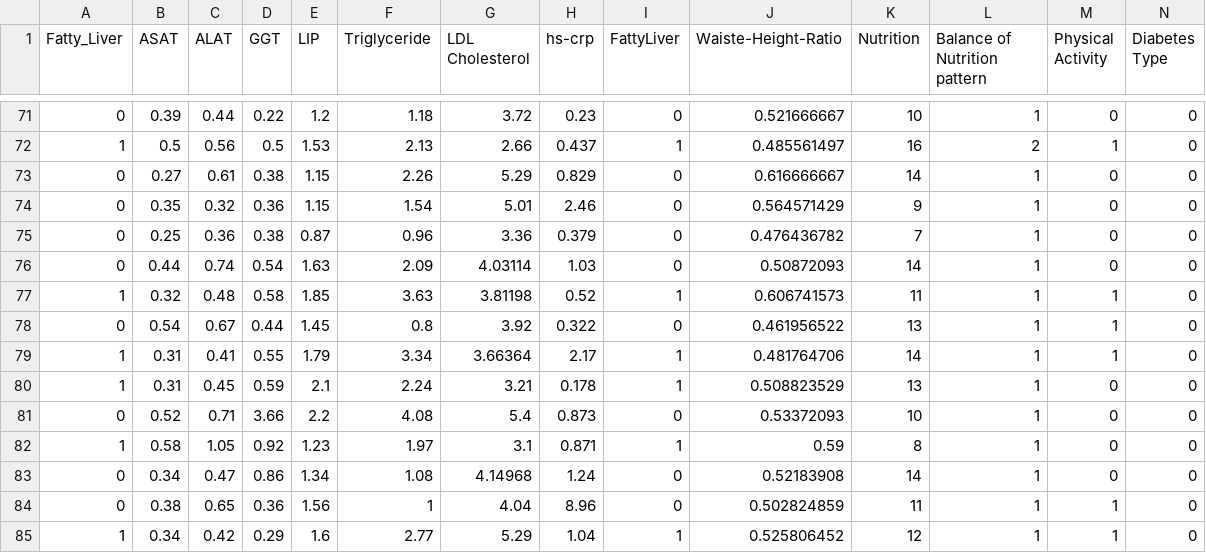
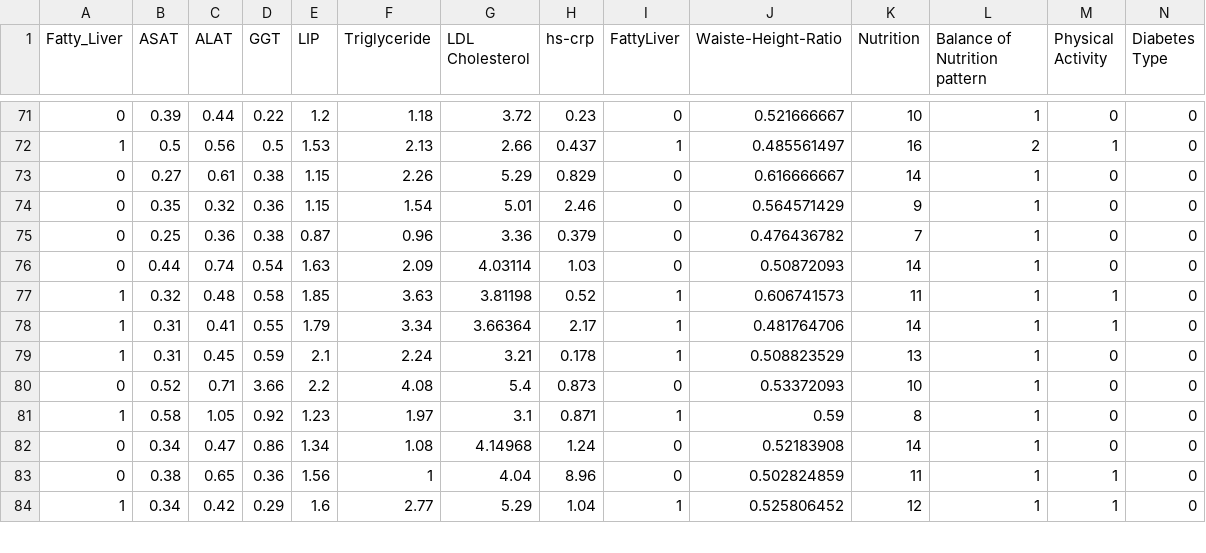
Before and after one commit to bbdatavis/parallel-coordinates-2, a CSV file: s0_livervalue-riskfactors-upload.csv, drawn as a sheet; only a part is shown, gaps mark what is left out; rows hold the shown columns only; the diff names each change by its address in the sheet, - before the commit and + after, or states it on an @@ line.

Commit message:
Update s0_livervalue-riskfactors-upload.csv

```diff
--- a/s0_livervalue-riskfactors-upload.csv
+++ b/s0_livervalue-riskfactors-upload.csv
-row 78: 0 | 0.54 | 0.67 | 0.44 | 1.45 | 0.8 | 3.92 | 0.322 | 0 | 0.461956522 | 13 | 1 | 1 | 0
```
